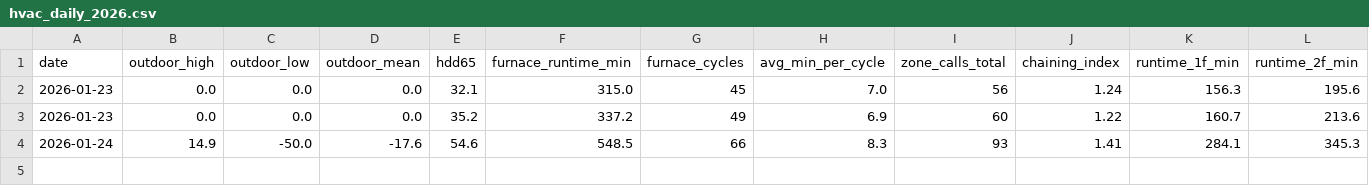
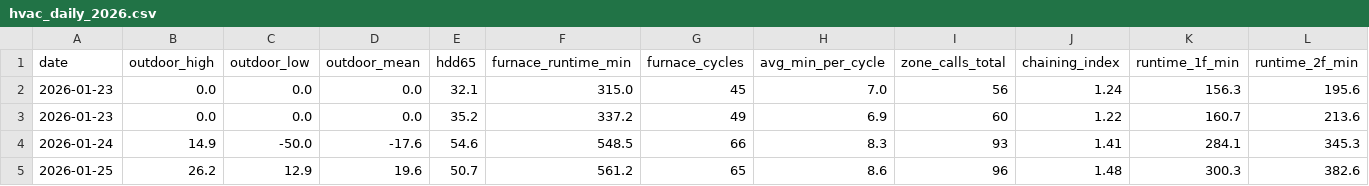
Before and after one commit to wkcollis1-eng/home-assistant-config, a CSV file: reports/hvac_daily_2026.csv, drawn as a sheet; only a part is shown; rows hold the shown columns only; the diff names each change by its address in the sheet, - before the commit and + after, or states it on an @@ line.

```diff
--- a/reports/hvac_daily_2026.csv
+++ b/reports/hvac_daily_2026.csv
+row 5: 2026-01-25 | 26.2 | 12.9 | 19.6 | 50.7 | 561.2 | 65 | 8.6 | 96 | 1.48 | 300.3 | 382.6
```
Also changed, not shown: 3 other files.
